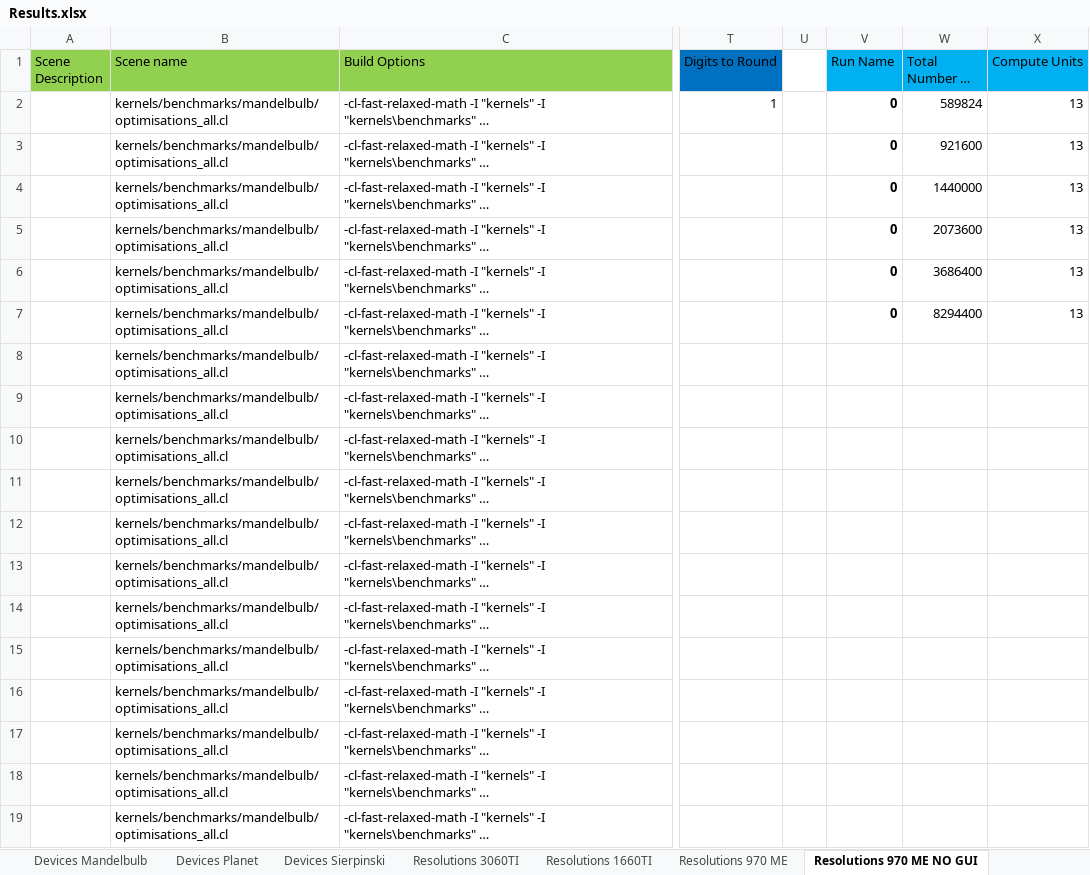
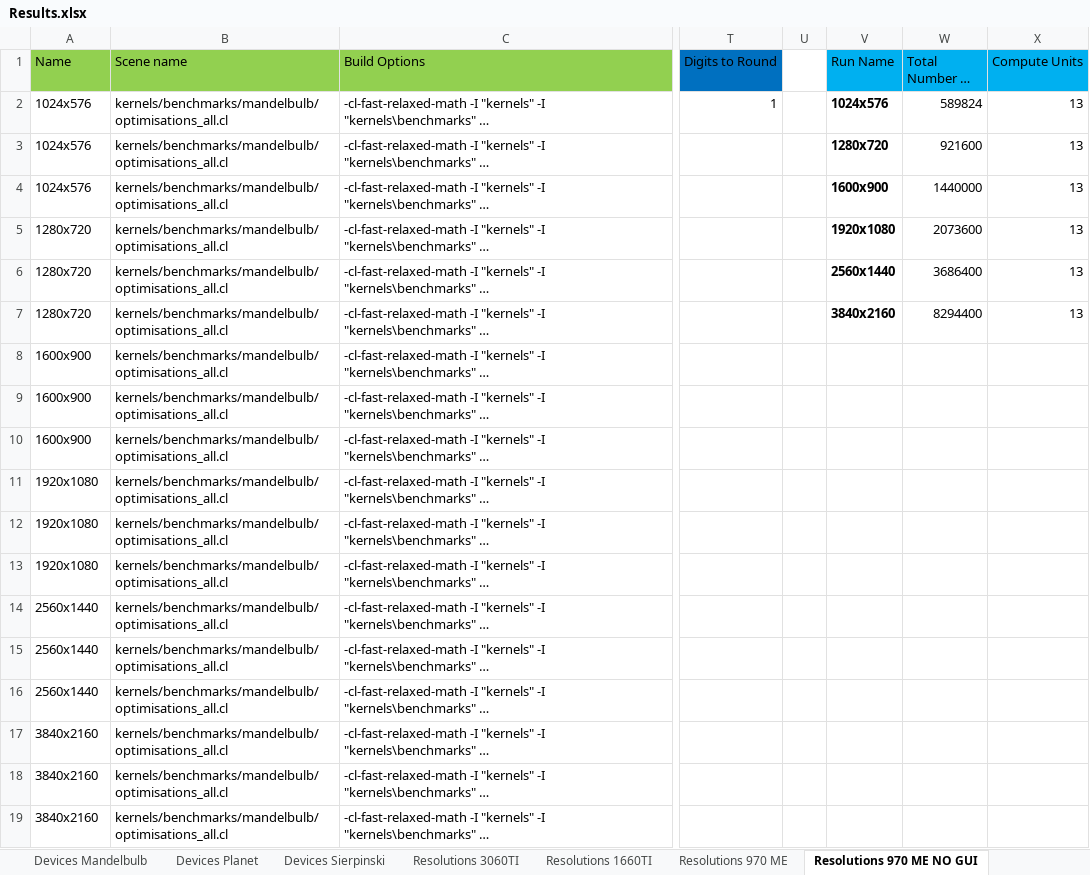
Before and after one commit to SolomonBaarda/fractal-geometry-renderer, an Excel workbook: Deliverable 2/Results.xlsx, sheet Resolutions 970 ME NO GUI, drawn as a sheet; only a part is shown, gaps mark what is left out; long unchanged cells end in …; values as stored, in another font and other column widths than the file's, no borders; the diff names each change by its address in the sheet, - before the commit and + after, or states it on an @@ line.

Commit message:
Added extra benchmark scene

```diff
--- a/Deliverable 2/Results.xlsx (sheet Resolutions 970 ME NO GUI)
+++ b/Deliverable 2/Results.xlsx (sheet Resolutions 970 ME NO GUI)
-A1: Scene Description
+A1: Name
-A2:A4 (Name): (empty)
+A2:A4 (Name): 1024x576
-V2 (Run Name): 0
+V2 (Run Name): 1024x576
-V3 (Run Name): 0
+V3 (Run Name): 1280x720
-V4 (Run Name): 0
+V4 (Run Name): 1600x900
-A5:A7 (Name): (empty)
+A5:A7 (Name): 1280x720
-V5 (Run Name): 0
+V5 (Run Name): 1920x1080
-V6 (Run Name): 0
+V6 (Run Name): 2560x1440
-V7 (Run Name): 0
+V7 (Run Name): 3840x2160
-A8:A10 (Name): (empty)
+A8:A10 (Name): 1600x900
-A11:A13 (Name): (empty)
+A11:A13 (Name): 1920x1080
-A14:A16 (Name): (empty)
+A14:A16 (Name): 2560x1440
-A17:A19 (Name): (empty)
+A17:A19 (Name): 3840x2160
```
Also changed, not shown: sheet Resolutions 970 ME, sheet Resolutions 3060TI, sheet Resolutions 1660TI, charts or pictures, 4 other files.
